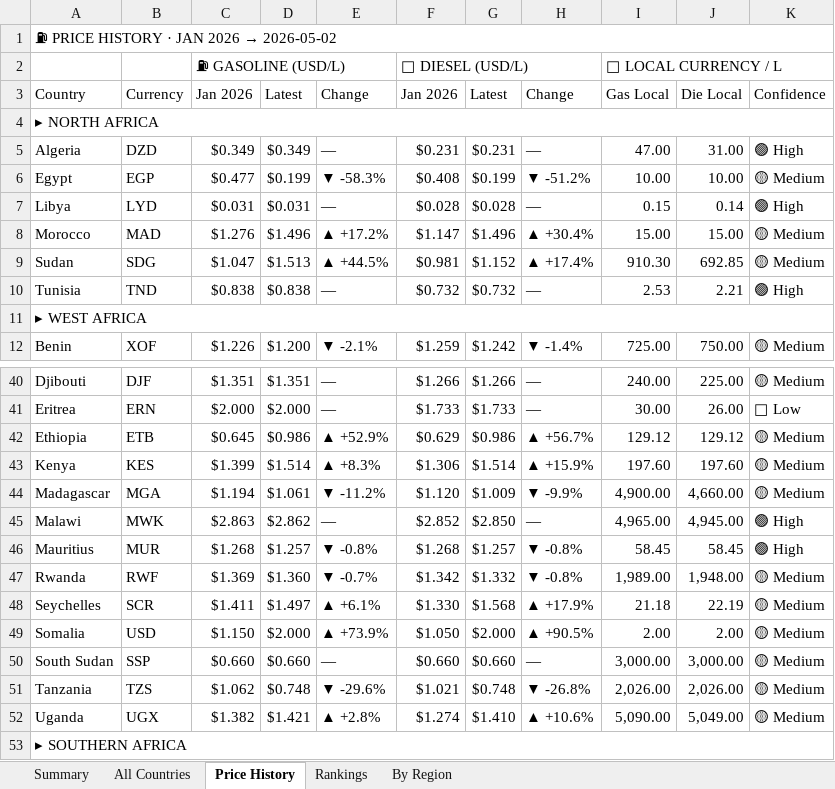
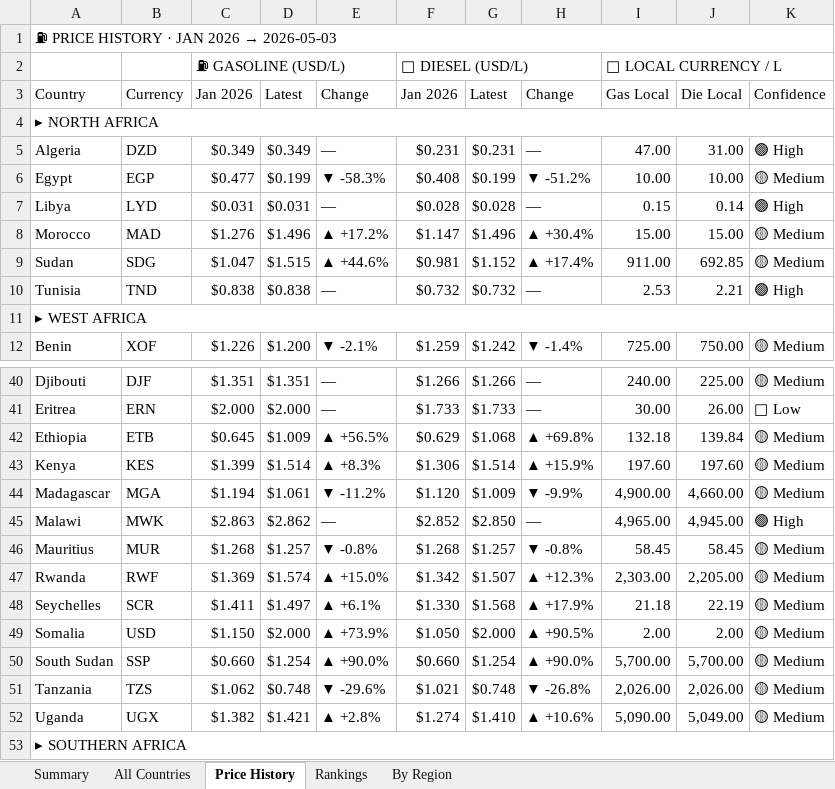
Before and after one commit to Data-Innovation-For-Africa/africa-fuel-tracker, an Excel workbook: africa_fuel_tracker_latest.xlsx, sheet Price History, drawn as a sheet; only a part is shown, gaps mark what is left out; values as stored, in another font and other column widths than the file's, no cell formats; conditional formats not drawn; the diff covers the shown part only; the diff names each change by its address in the sheet, - before the commit and + after, or states it on an @@ line.

```diff
--- a/africa_fuel_tracker_latest.xlsx (sheet Price History)
+++ b/africa_fuel_tracker_latest.xlsx (sheet Price History)
@@ A1: ⛽ PRICE HISTORY · JAN 2026 → 2026-05-02 → ⛽ PRICE HISTORY · JAN 2026 → 2026-05-03 @@
-D9: $1.513
+D9: $1.515
-E9: ▲ +44.5%
+E9: ▲ +44.6%
-I9: 910.30
+I9: 911.00
-D42: $0.986
+D42: $1.009
-E42: ▲ +52.9%
+E42: ▲ +56.5%
-G42: $0.986
+G42: $1.068
-H42: ▲ +56.7%
+H42: ▲ +69.8%
-I42: 129.12
+I42: 132.18
-J42: 129.12
+J42: 139.84
-K46: 🟢 High
+K46: 🟡 Medium
-D47: $1.360
+D47: $1.574
-E47: ▼ -0.7%
+E47: ▲ +15.0%
-G47: $1.332
+G47: $1.507
-H47: ▼ -0.8%
+H47: ▲ +12.3%
-I47: 1,989.00
+I47: 2,303.00
-J47: 1,948.00
+J47: 2,205.00
-D50: $0.660
+D50: $1.254
-E50: —
+E50: ▲ +90.0%
-G50: $0.660
+G50: $1.254
-H50: —
+H50: ▲ +90.0%
-I50: 3,000.00
+I50: 5,700.00
-J50: 3,000.00
+J50: 5,700.00
```
Also changed, not shown: 15 edited cells elsewhere in this sheet, sheet Rankings, sheet By Region, sheet All Countries, sheet Summary, cell formats, 3 other files.
